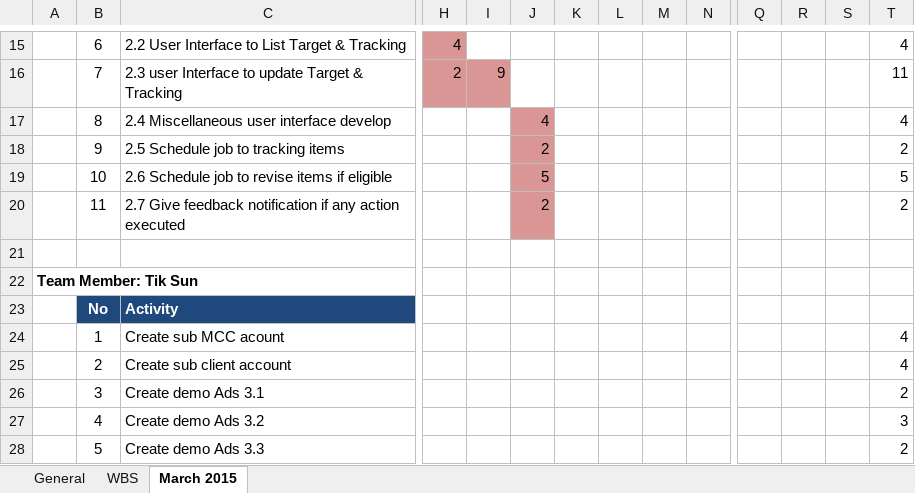
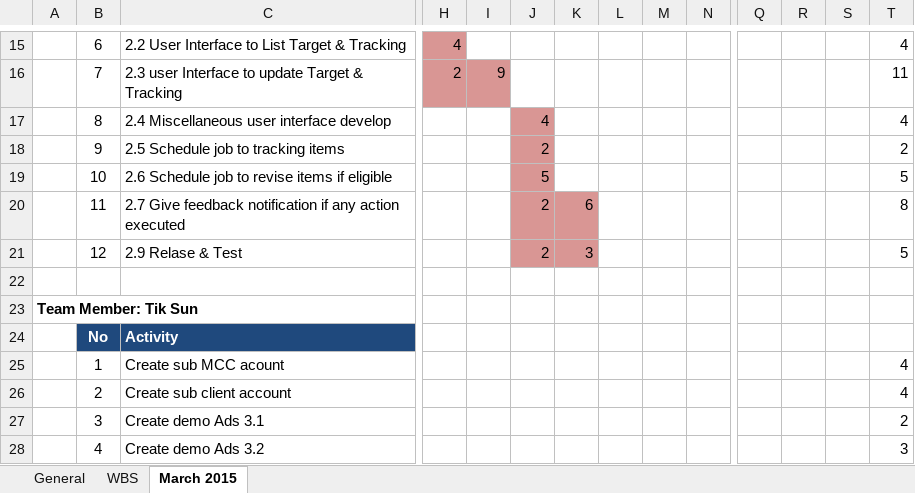
Before and after one commit to cloudni/ListingTool, an Excel workbook: docs/Listing_Tool_Status_Report_v1.0.xlsx, sheet March 2015, drawn as a sheet; only a part is shown, gaps mark what is left out; the shorter side is filled out with more unchanged rows; values as stored, in another font and other column widths than the file's, no borders; rows hold the shown columns only; the diff names each change by its address in the sheet, - before the commit and + after, or states it on an @@ line.

```diff
--- a/docs/Listing_Tool_Status_Report_v1.0.xlsx (sheet March 2015)
+++ b/docs/Listing_Tool_Status_Report_v1.0.xlsx (sheet March 2015)
-K20: (empty)
+K20: 6
-K20 fill: none
+K20 fill: #D99694
-T20: 2
+T20: 8
+row 21:  | 12 | 2.9 Relase & Test |  |  | 2 | 3 |  |  |  |  |  |  | 5
```
Also changed, not shown: sheet WBS.
